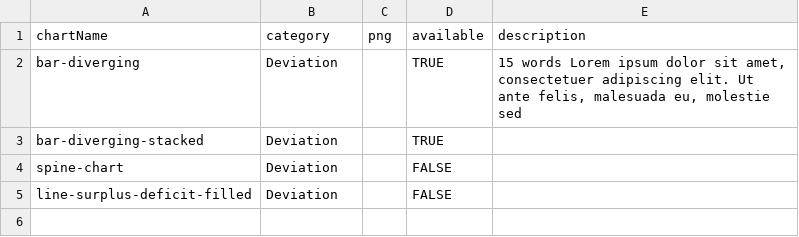
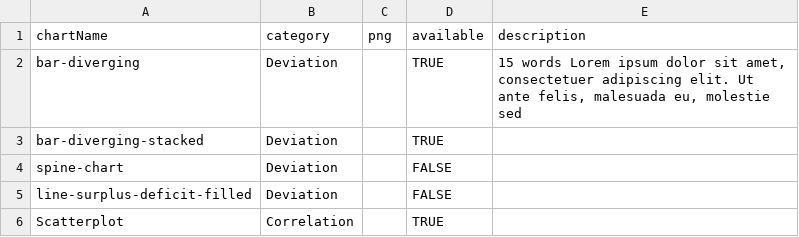
Before and after one commit to ft-interactive/visual-vocabulary, a CSV file: zzz-index unfinished/chartTypes.csv, drawn as a sheet; the diff names each change by its address in the sheet, - before the commit and + after, or states it on an @@ line.

Commit message:
ADD CHART BOXES

```diff
--- a/zzz-index unfinished/chartTypes.csv
+++ b/zzz-index unfinished/chartTypes.csv
+row 6: Scatterplot | Correlation |  | TRUE
```
Also changed, not shown: 1 other file.
